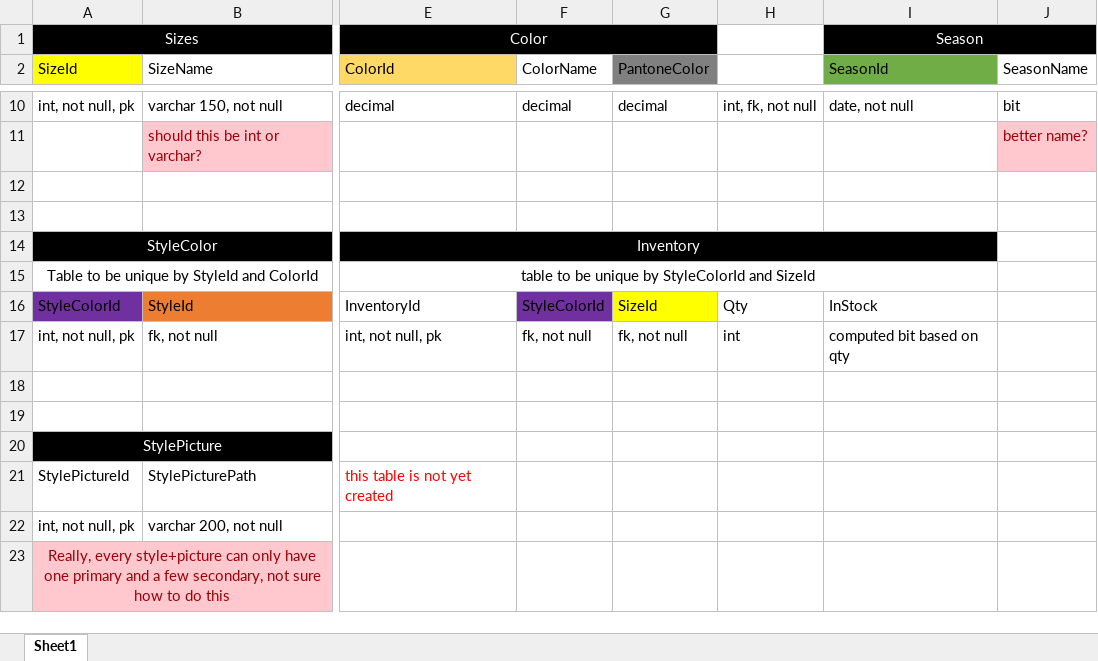
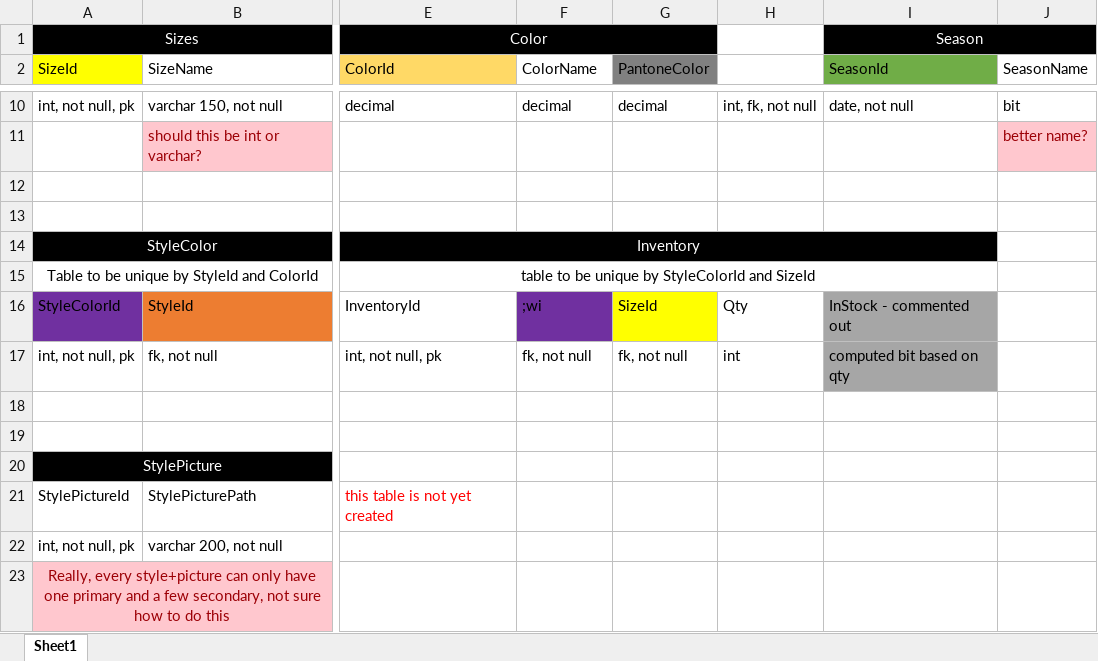
Before and after one commit to mississippisoftware/MissIssippi, an Excel workbook: MissIssippiDB/0 Database/MissIssippiDB schema.xlsx, sheet Sheet1, drawn as a sheet; only a part is shown, gaps mark what is left out; values as stored, in another font and other column widths than the file's, no borders; the diff names each change by its address in the sheet, - before the commit and + after, or states it on an @@ line.

Commit message:
Added data for inventory log

```diff
--- a/MissIssippiDB/0 Database/MissIssippiDB schema.xlsx (sheet Sheet1)
+++ b/MissIssippiDB/0 Database/MissIssippiDB schema.xlsx (sheet Sheet1)
-F16 (ColorName): StyleColorId
+F16 (ColorName): ;wi
-I16 (SeasonId): InStock
+I16 (SeasonId): InStock - commented out
-I16:I17 fill: none
+I16:I17 fill: #A6A6A6
```
Also changed, not shown: 2 other files.
